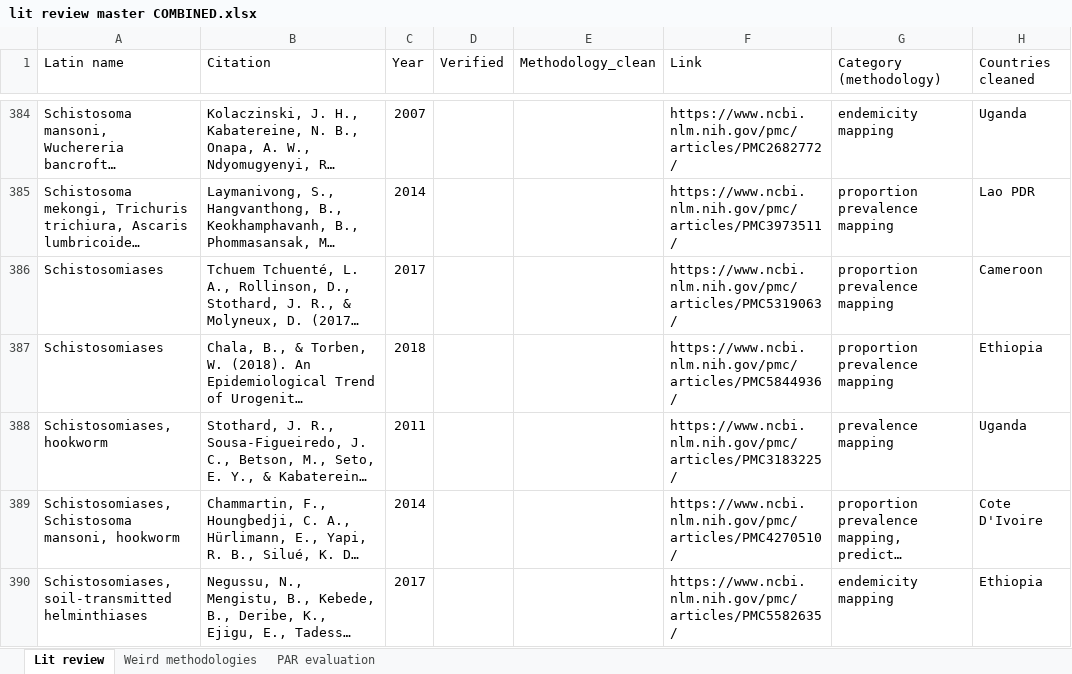
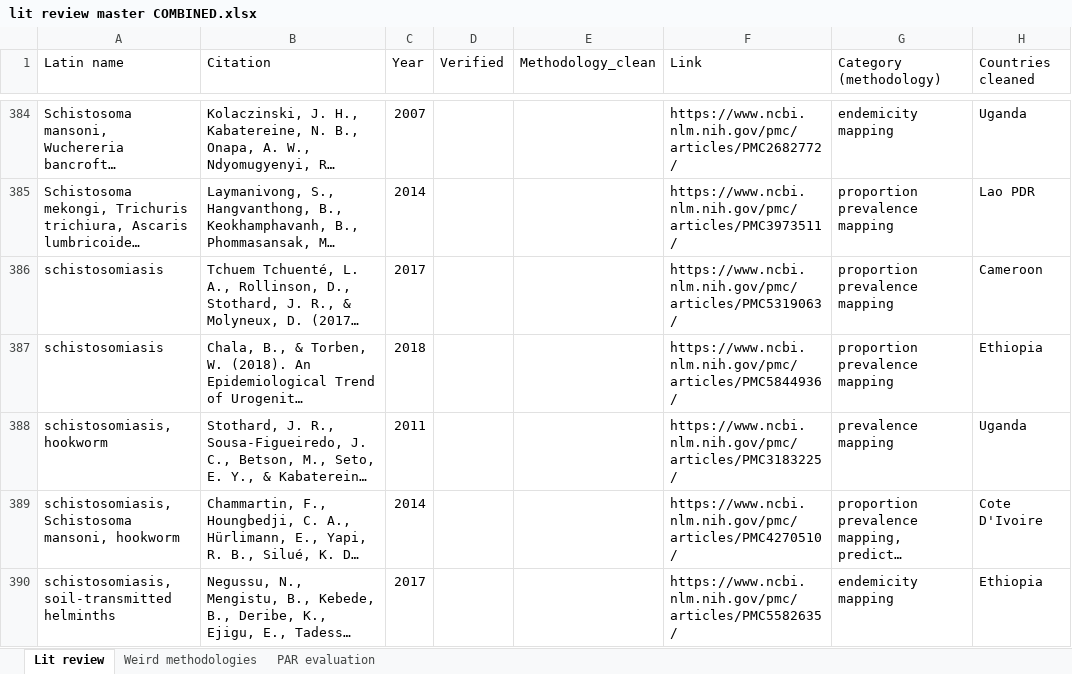
Before and after one commit to katieschluth/humanhelminths, an Excel workbook: Lit review data/lit review master COMBINED.xlsx, sheet Lit review, drawn as a sheet; only a part is shown, gaps mark what is left out; long unchanged cells end in …; values as stored, in another font and other column widths than the file's, no cell formats; the diff covers the shown part only; the diff names each change by its address in the sheet, - before the commit and + after, or states it on an @@ line.

Commit message:
lit review with latin names column standardized

```diff
--- a/Lit review data/lit review master COMBINED.xlsx (sheet Lit review)
+++ b/Lit review data/lit review master COMBINED.xlsx (sheet Lit review)
-A386:A387 (Latin name): Schistosomiases
+A386:A387 (Latin name): schistosomiasis
-A388 (Latin name): Schistosomiases, hookworm
+A388 (Latin name): schistosomiasis, hookworm
-A389 (Latin name): Schistosomiases, Schistosoma mansoni,…
+A389 (Latin name): schistosomiasis, Schistosoma mansoni,…
-A390 (Latin name): Schistosomiases, soil-transmitted helminthiases
+A390 (Latin name): schistosomiasis, soil-transmitted helminths
```
Also changed, not shown: 93 edited cells elsewhere in this sheet, cell formats.
